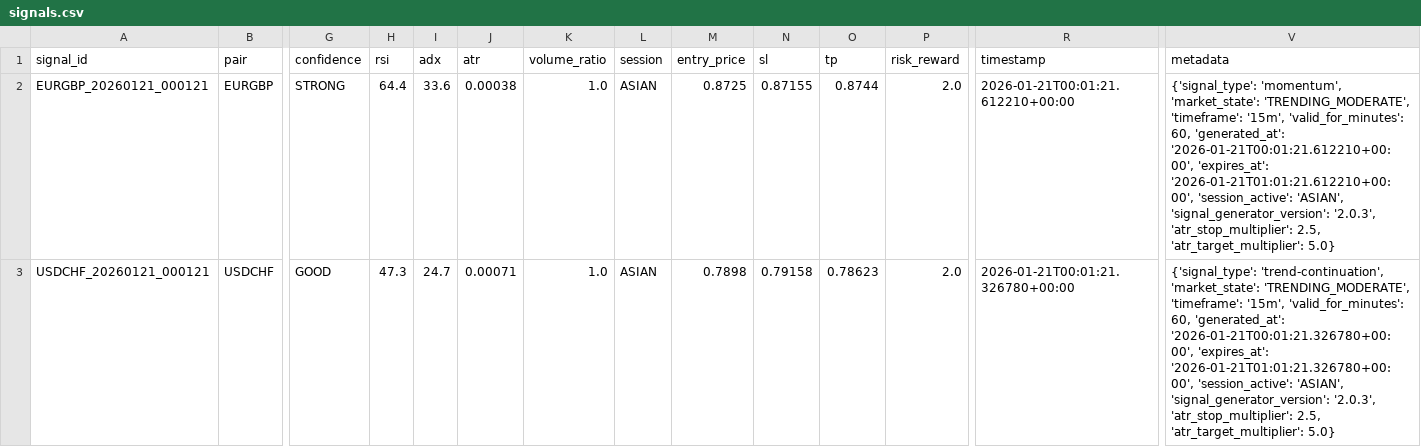
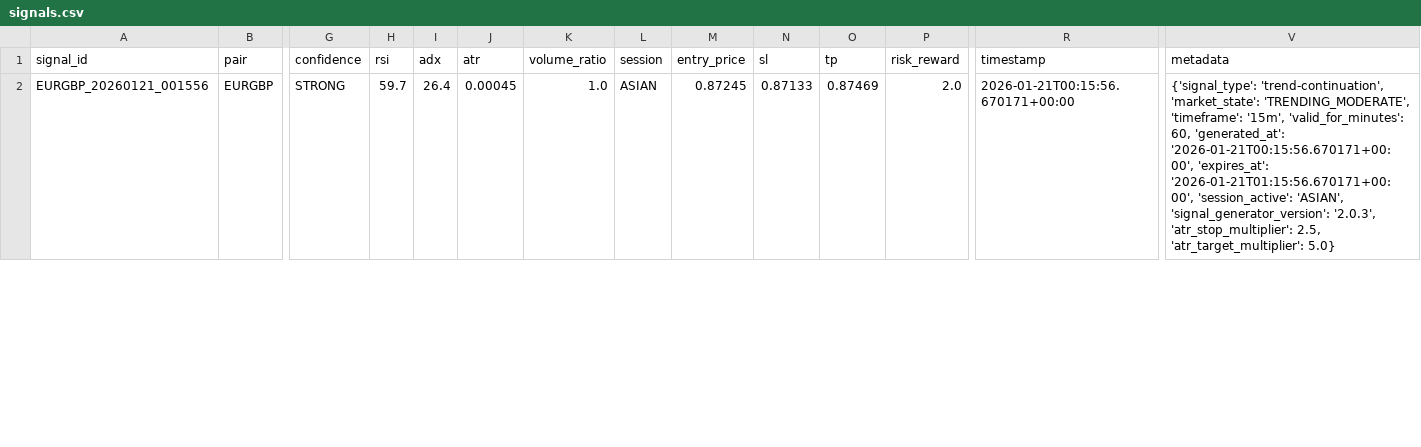
Before and after one commit to rahim-dotAI/forex-ai-models, a CSV file: signals.csv, drawn as a sheet; only a part is shown, gaps mark what is left out; removed rows and columns are numbered as before the commit, all else as after; rows hold the shown columns only; the diff covers the shown part only; the diff names each change by its address in the sheet, - before the commit and + after, or states it on an @@ line.

```diff
--- a/signals.csv
+++ b/signals.csv
-A2 (signal_id): EURGBP_20260121_000121
+A2 (signal_id): EURGBP_20260121_001556
-H2 (rsi): 64.4
+H2 (rsi): 59.7
-I2 (adx): 33.6
+I2 (adx): 26.4
-J2 (atr): 0.00038
+J2 (atr): 0.00045
-M2 (entry_price): 0.8725
+M2 (entry_price): 0.87245
-N2 (sl): 0.87155
+N2 (sl): 0.87133
-O2 (tp): 0.8744
+O2 (tp): 0.87469
-R2 (timestamp): 2026-01-21T00:01:21.612210+00:00
+R2 (timestamp): 2026-01-21T00:15:56.670171+00:00
-V2 (metadata): {'signal_type': 'momentum', 'market_state': 'TRENDING_MODERATE', 'timeframe': '15m', 'valid_for_minutes': 60, 'generated_at': '2026-01-21T00:01:21.612210+00:00', 'expires_at': '2026-01-21T01:01:21.612210+00:00', 'session_active': 'ASIAN',…
+V2 (metadata): {'signal_type': 'trend-continuation', 'market_state': 'TRENDING_MODERATE', 'timeframe': '15m', 'valid_for_minutes': 60, 'generated_at': '2026-01-21T00:15:56.670171+00:00', 'expires_at': '2026-01-21T01:15:56.670171+00:00', 'session_active': 'ASIAN',…
-row 3: USDCHF_20260121_000121 | USDCHF | GOOD | 47.3 | 24.7 | 0.00071 | 1.0 | ASIAN | 0.7898 | 0.79158 | 0.78623 | 2.0 | 2026-01-21T00:01:21.326780+00:00 | {'signal_type': 'trend-continuation', 'market_state': 'TRENDING_MODERATE', 'timeframe': '15m', 'valid_for_minutes': 60, 'generated_at': '2026-01-21T00:01:21.326780+00:00', 'expires_at': '2026-01-21T01:01:21.326780+00:00', 'session_active': 'ASIAN', 'signal_generator_version': '2.0.3', 'atr_stop_multiplier': 2.5, 'atr_target_multiplier': 5.0}
```
Also changed, not shown: 2 added rows elsewhere in this file, 3 other files.
